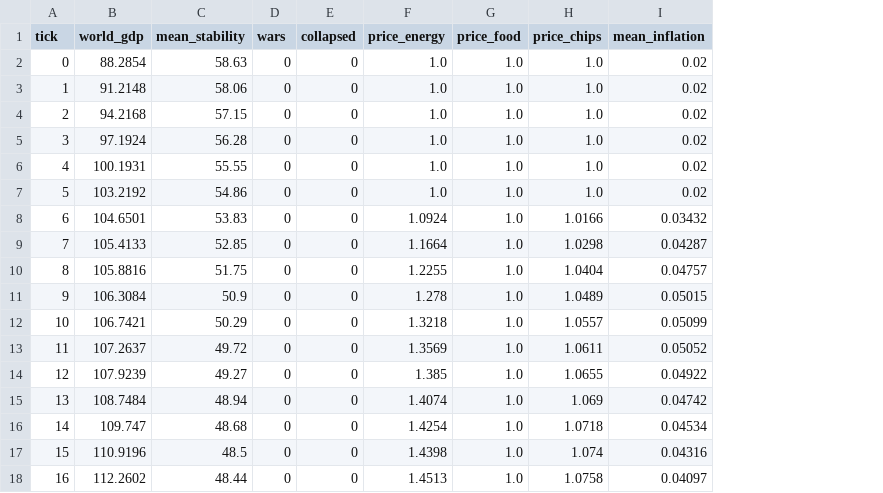
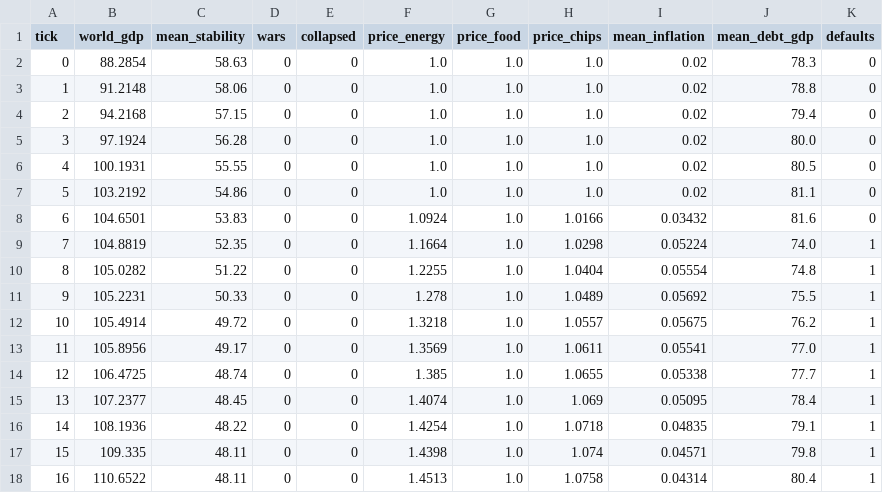
Before and after one commit to kjranyone/meta-security-hackathon-vol-2, a CSV file: server/logs/earth_earth_hormuz/series.csv, drawn as a sheet; only a part is shown; the diff covers the shown part only; the diff names each change by its address in the sheet, - before the commit and + after, or states it on an @@ line.

Commit message:
Sovereign finance: debt/credibility, risk-premium bond rates, defaults with contagion (parent-linked credibility hits), bailout/rate_hike god cards, fiscal crisis scenarios

```diff
--- a/server/logs/earth_earth_hormuz/series.csv
+++ b/server/logs/earth_earth_hormuz/series.csv
+column J (mean_debt_gdp), rows 2-18: 78.3 | 78.8 | 79.4 | 80.0 | 80.5 | 81.1 | 81.6 | 74.0 | 74.8 | 75.5 | 76.2 | 77.0 | 77.7 | 78.4 | 79.1 | 79.8 | 80.4
+column K (defaults), rows 2-18: 0 | 0 | 0 | 0 | 0 | 0 | 0 | 1 | 1 | 1 | 1 | 1 | 1 | 1 | 1 | 1 | 1
-B9 (world_gdp): 105.4133
+B9 (world_gdp): 104.8819
-C9 (mean_stability): 52.85
+C9 (mean_stability): 52.35
-I9 (mean_inflation): 0.04287
+I9 (mean_inflation): 0.05224
-B10 (world_gdp): 105.8816
+B10 (world_gdp): 105.0282
-C10 (mean_stability): 51.75
+C10 (mean_stability): 51.22
-I10 (mean_inflation): 0.04757
+I10 (mean_inflation): 0.05554
-B11 (world_gdp): 106.3084
+B11 (world_gdp): 105.2231
-C11 (mean_stability): 50.9
+C11 (mean_stability): 50.33
-I11 (mean_inflation): 0.05015
+I11 (mean_inflation): 0.05692
-B12 (world_gdp): 106.7421
+B12 (world_gdp): 105.4914
-C12 (mean_stability): 50.29
+C12 (mean_stability): 49.72
-I12 (mean_inflation): 0.05099
+I12 (mean_inflation): 0.05675
-B13 (world_gdp): 107.2637
+B13 (world_gdp): 105.8956
-C13 (mean_stability): 49.72
+C13 (mean_stability): 49.17
-I13 (mean_inflation): 0.05052
+I13 (mean_inflation): 0.05541
-B14 (world_gdp): 107.9239
+B14 (world_gdp): 106.4725
-C14 (mean_stability): 49.27
+C14 (mean_stability): 48.74
-I14 (mean_inflation): 0.04922
+I14 (mean_inflation): 0.05338
-B15 (world_gdp): 108.7484
+B15 (world_gdp): 107.2377
-C15 (mean_stability): 48.94
+C15 (mean_stability): 48.45
-I15 (mean_inflation): 0.04742
+I15 (mean_inflation): 0.05095
-B16 (world_gdp): 109.747
+B16 (world_gdp): 108.1936
-C16 (mean_stability): 48.68
+C16 (mean_stability): 48.22
-I16 (mean_inflation): 0.04534
+I16 (mean_inflation): 0.04835
-B17 (world_gdp): 110.9196
+B17 (world_gdp): 109.335
-C17 (mean_stability): 48.5
+C17 (mean_stability): 48.11
-I17 (mean_inflation): 0.04316
+I17 (mean_inflation): 0.04571
-B18 (world_gdp): 112.2602
+B18 (world_gdp): 110.6522
-C18 (mean_stability): 48.44
+C18 (mean_stability): 48.11
-I18 (mean_inflation): 0.04097
+I18 (mean_inflation): 0.04314
```
Also changed, not shown: 82 edited cells elsewhere in this file, server/logs/earth_earth_triple_crisis/series.csv, 46 other files.
